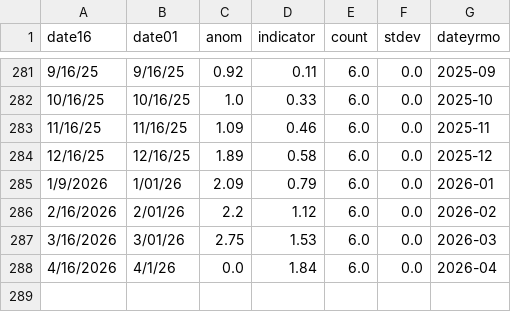
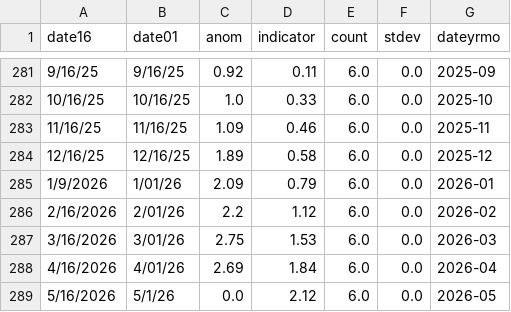
Before and after one commit to madrichardson/turtlewatch, a CSV file: data/resources/loggerhead_indx.csv, drawn as a sheet; only a part is shown, gaps mark what is left out.

```diff
--- a/data/resources/loggerhead_indx.csv
+++ b/data/resources/loggerhead_indx.csv
@@ -287,2 +287,3 @@ date16,date01,anom,indicator,count,stdev,dateyrmo
 3/16/2026,3/01/26,2.75,1.53,6.0,0.0,2026-03
-4/16/2026,4/1/26,0.0,1.84,6.0,0.0,2026-04
+4/16/2026,4/01/26,2.69,1.84,6.0,0.0,2026-04
+5/16/2026,5/1/26,0.0,2.12,6.0,0.0,2026-05
```
Also changed, not shown: data/resources/ltca_closure.csv, docs/data/resources/loggerhead_indx.csv, 55 other files.
